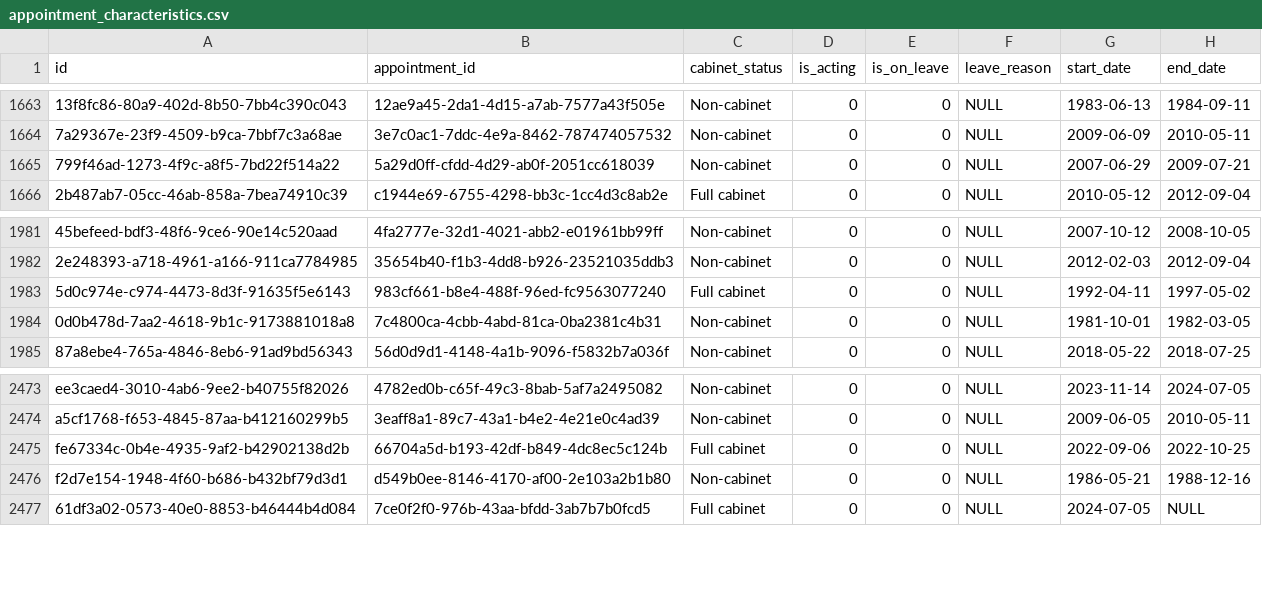
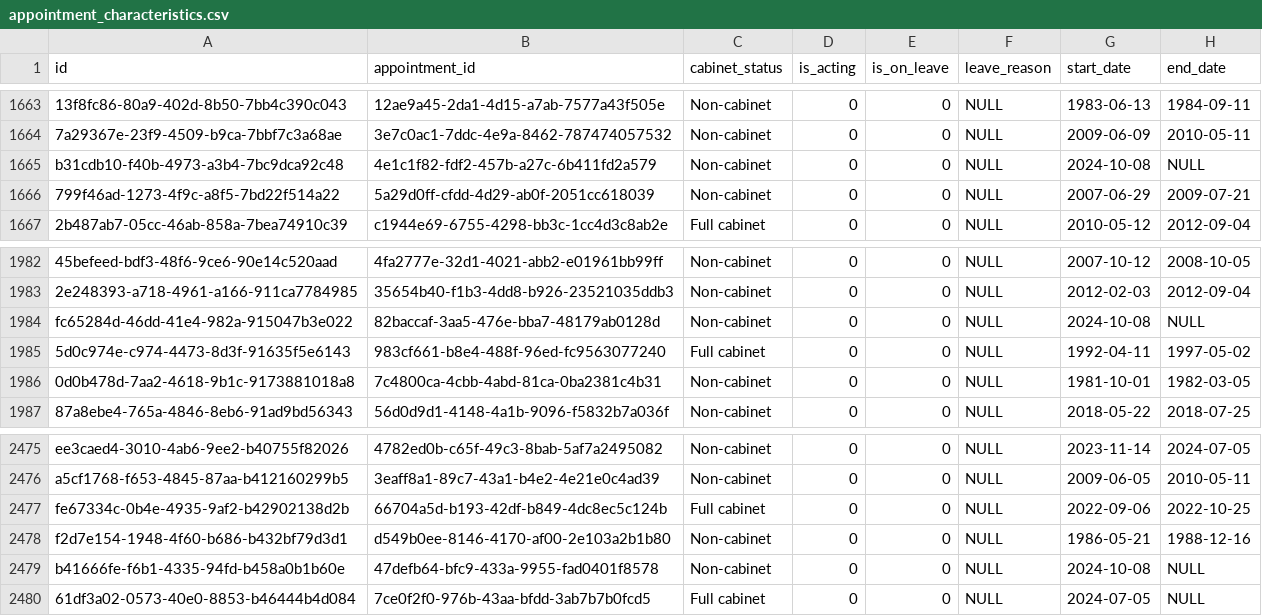
Before and after one commit to instituteforgov/ifg-ministers-database-public, a CSV file: data/appointment_characteristics.csv, drawn as a sheet; only a part is shown, gaps mark what is left out; the diff names each change by its address in the sheet, - before the commit and + after, or states it on an @@ line.

```diff
--- a/data/appointment_characteristics.csv
+++ b/data/appointment_characteristics.csv
+row 1665: b31cdb10-f40b-4973-a3b4-7bc9dca92c48 | 4e1c1f82-fdf2-457b-a27c-6b411fd2a579 | Non-cabinet | 0 | 0 | NULL | 2024-10-08 | NULL
+row 1984: fc65284d-46dd-41e4-982a-915047b3e022 | 82baccaf-3aa5-476e-bba7-48179ab0128d | Non-cabinet | 0 | 0 | NULL | 2024-10-08 | NULL
+row 2479: b41666fe-f6b1-4335-94fd-b458a0b1b60e | 47defb64-bfc9-433a-9955-fad0401f8578 | Non-cabinet | 0 | 0 | NULL | 2024-10-08 | NULL
```
Also changed, not shown: data/appointment.csv, data/post.csv, 5 other files.
